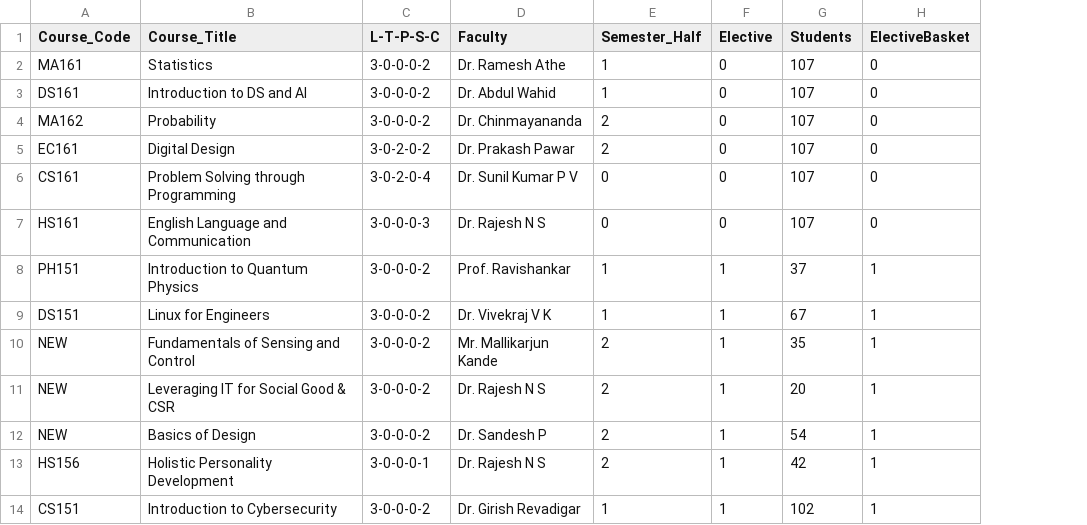
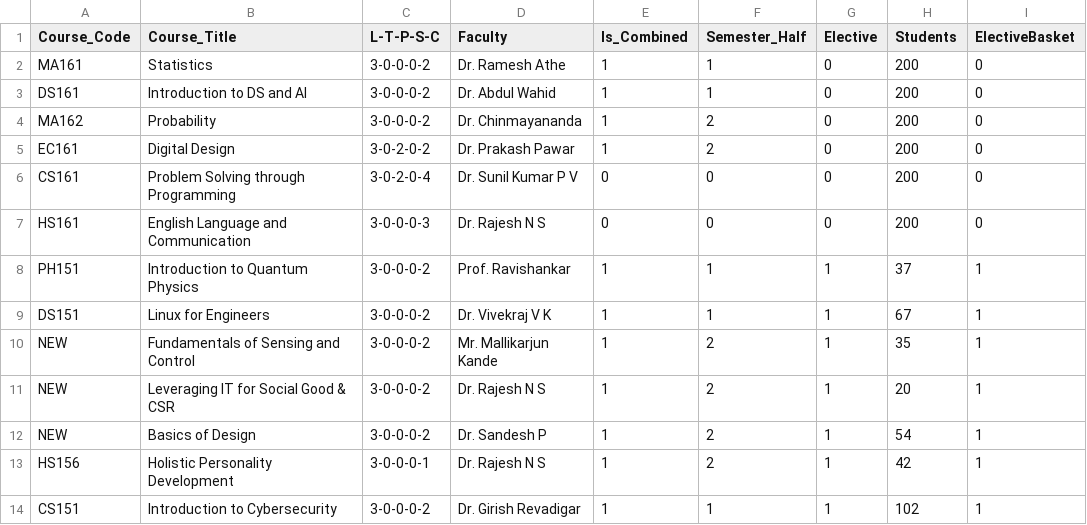
Before and after one commit to nikunjsrivastav/Automated-Time-Table-IIIT-DWD, a CSV file: data/coursesCSEA-I.csv, drawn as a sheet; addresses are those after the commit; the diff names each change by its address in the sheet, - before the commit and + after, or states it on an @@ line.

```diff
--- a/data/coursesCSEA-I.csv
+++ b/data/coursesCSEA-I.csv
+column E (Is_Combined), rows 2-14: 1 | 1 | 1 | 1 | 0 | 0 | 1 | 1 | 1 | 1 | 1 | 1 | 1
-H2:H7 (Students): 107
+H2:H7 (Students): 200
```
Also changed, not shown: data/coursesCSEA-III.csv, data/coursesCSEB-I.csv, 10 other files.
